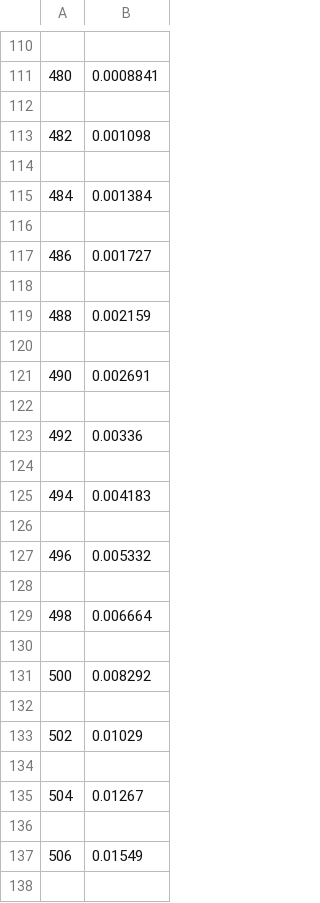
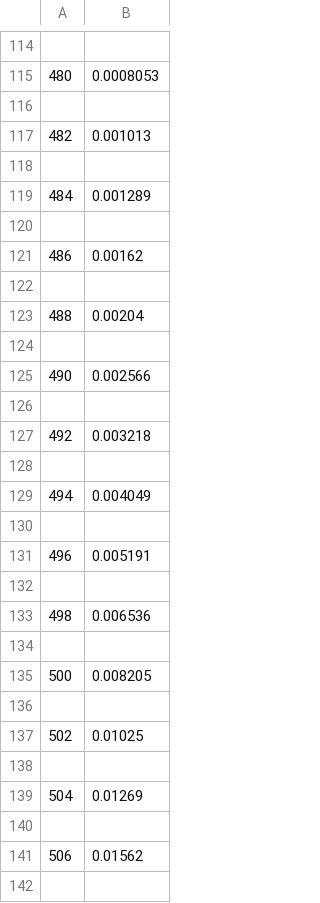
Before and after one commit to benjaminherb/LED-Wall-Calibration, a CSV file: measurements/MEASUREMENT_LED_WALL_GREEN.csv, drawn as a sheet; only a part is shown, gaps mark what is left out; addresses are those after the commit; the diff covers the shown part only; the diff names each change by its address in the sheet, - before the commit and + after, or states it on an @@ line.

```diff
--- a/measurements/MEASUREMENT_LED_WALL_GREEN.csv
+++ b/measurements/MEASUREMENT_LED_WALL_GREEN.csv
-B115: 0.0008841
+B115: 0.0008053
-B117: 0.001098
+B117: 0.001013
-B119: 0.001384
+B119: 0.001289
-B121: 0.001727
+B121: 0.00162
-B123: 0.002159
+B123: 0.00204
-B125: 0.002691
+B125: 0.002566
-B127: 0.00336
+B127: 0.003218
-B129: 0.004183
+B129: 0.004049
-B131: 0.005332
+B131: 0.005191
-B133: 0.006664
+B133: 0.006536
-B135: 0.008292
+B135: 0.008205
-B137: 0.01029
+B137: 0.01025
-B139: 0.01267
+B139: 0.01269
-B141: 0.01549
+B141: 0.01562
```
Also changed, not shown: 4 added rows and 117 edited cells elsewhere in this file, measurements/MEASUREMENT_LED_WALL_BLUE.csv, measurements/MEASUREMENT_LED_WALL_RED.csv, 1 other file.
